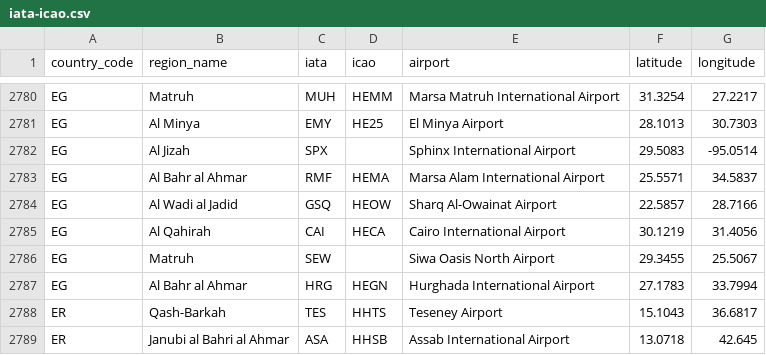
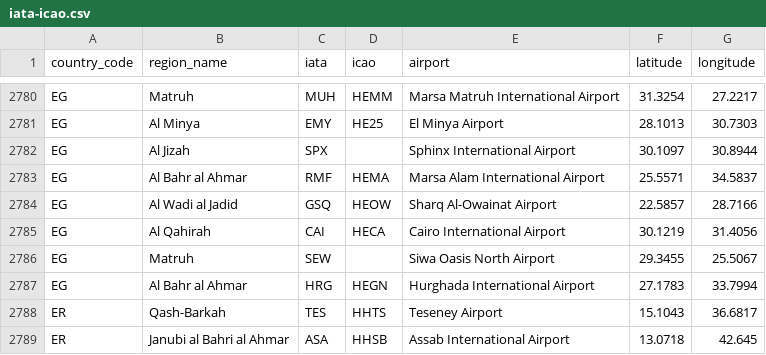
Before and after one commit to ip2location/ip2location-iata-icao, a CSV file: iata-icao.csv, drawn as a sheet; only a part is shown, gaps mark what is left out.

Commit message:
Update iata-icao.csv
Updated the wrong coordinate for Sphinx International Airport.

```diff
--- a/iata-icao.csv
+++ b/iata-icao.csv
@@ -2781,3 +2781,3 @@
 "EG","Al Minya","EMY","HE25","El Minya Airport","28.1013","30.7303"
-"EG","Al Jizah","SPX","","Sphinx International Airport","29.5083","-95.0514"
+"EG","Al Jizah","SPX","","Sphinx International Airport","30.1097","30.8944"
 "EG","Al Bahr al Ahmar","RMF","HEMA","Marsa Alam International Airport","25.5571","34.5837"
```
